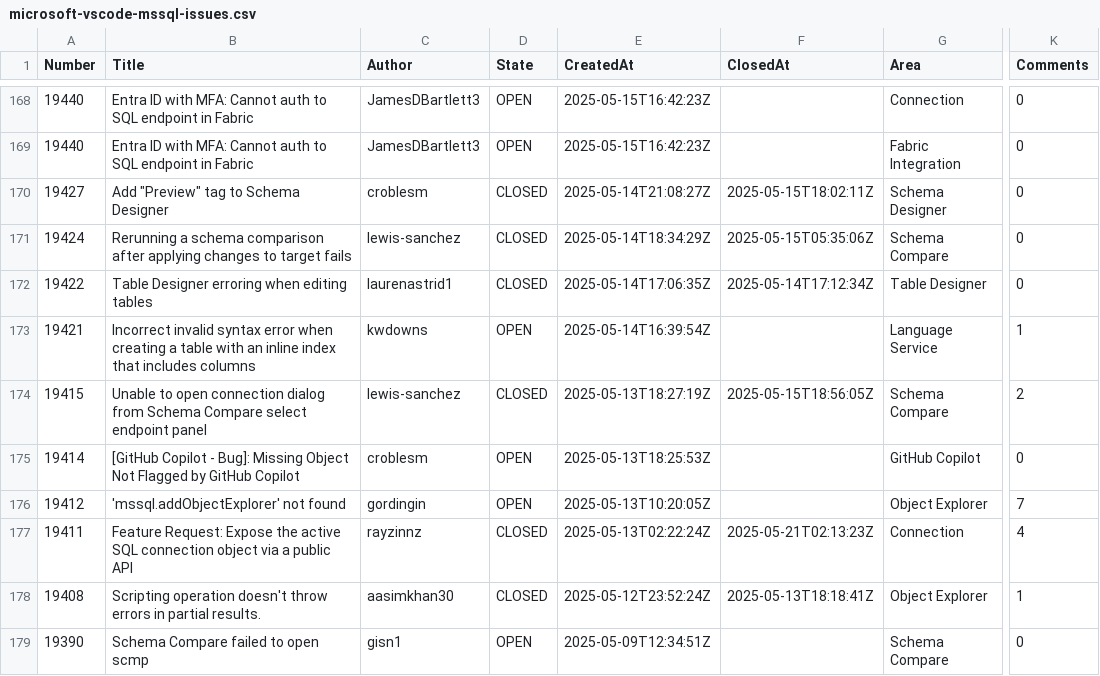
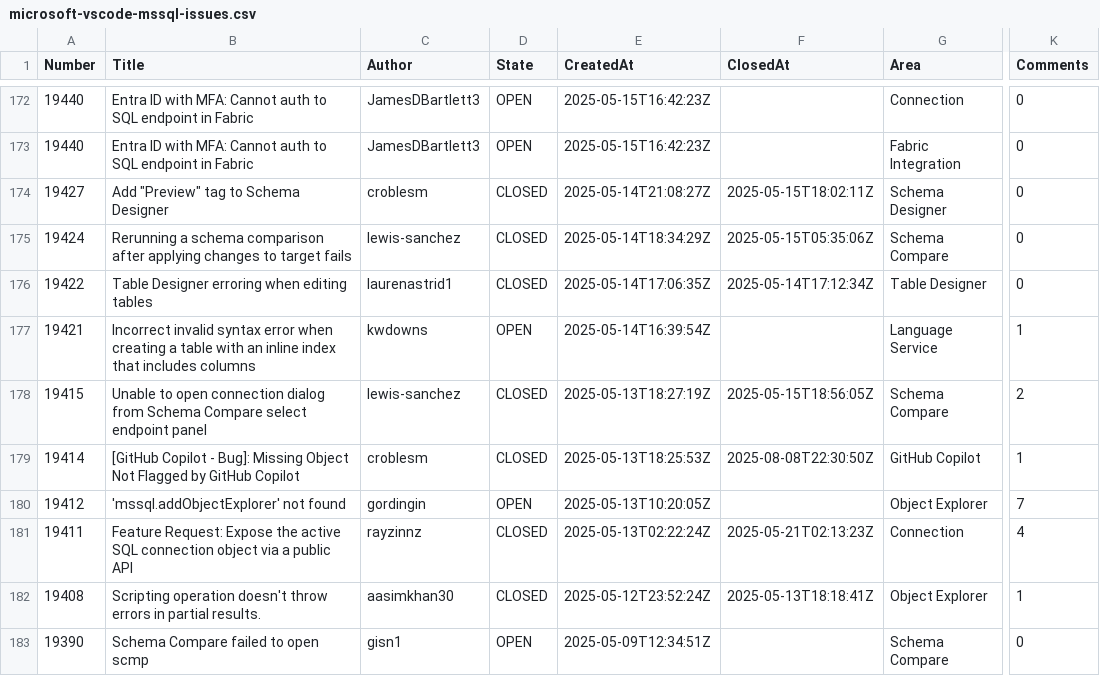
Before and after one commit to aasimkhan30/vscode-mssql-issues, a CSV file: microsoft-vscode-mssql-issues.csv, drawn as a sheet; only a part is shown, gaps mark what is left out; addresses are those after the commit; the diff covers the shown part only; the diff names each change by its address in the sheet, - before the commit and + after, or states it on an @@ line.

```diff
--- a/microsoft-vscode-mssql-issues.csv
+++ b/microsoft-vscode-mssql-issues.csv
-D179 (State): OPEN
+D179 (State): CLOSED
-F179 (ClosedAt): (empty)
+F179 (ClosedAt): 2025-08-08T22:30:50Z
-K179 (Comments): 0
+K179 (Comments): 1
```
Also changed, not shown: 4 added rows and 29 edited cells elsewhere in this file, 1 other file.
